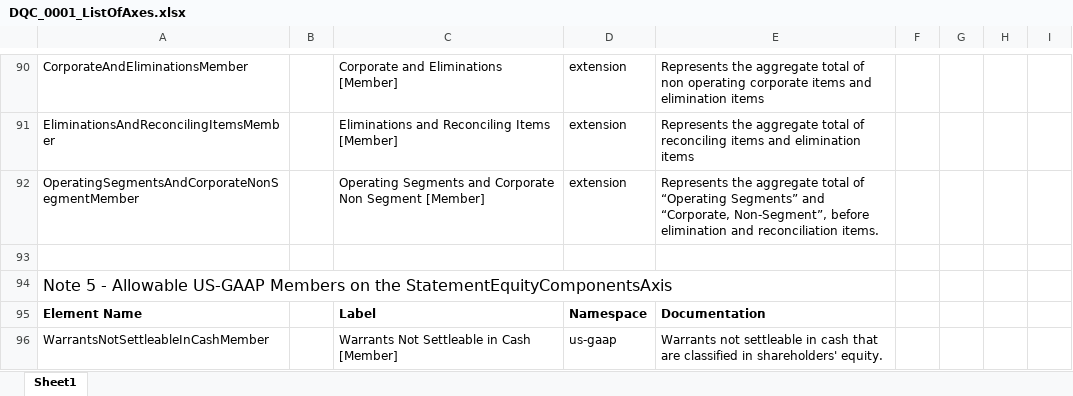
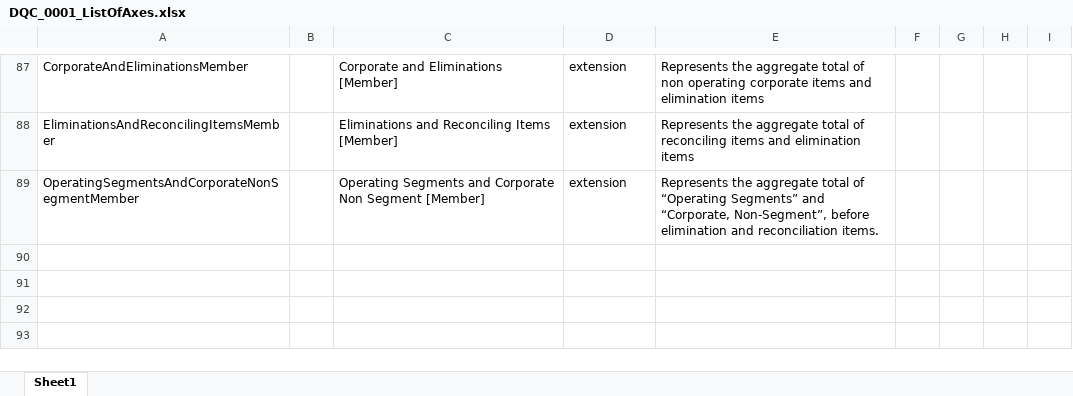
Before and after one commit to DataQualityCommittee/dqc_us_rules, an Excel workbook: docs/DQC_US_0001/DQC_0001_ListOfAxes.xlsx, sheet Sheet1, drawn as a sheet; only a part is shown, gaps mark what is left out; values as stored, in another font and other column widths than the file's, no borders; the diff covers the shown part only; the diff names each change by its address in the sheet, - before the commit and + after, or states it on an @@ line.

```diff
--- a/docs/DQC_US_0001/DQC_0001_ListOfAxes.xlsx (sheet Sheet1)
+++ b/docs/DQC_US_0001/DQC_0001_ListOfAxes.xlsx (sheet Sheet1)
-row 93: (empty)
-row 94: Note 5 - Allowable US-GAAP Members on the StatementEquityComponentsAxis
-row 95: Element Name |  | Label | Namespace | Documentation
-row 96: WarrantsNotSettleableInCashMember |  | Warrants Not Settleable in Cash [Member] | us-gaap | Warrants not settleable in cash that are classified in shareholders' equity.
```
Also changed, not shown: 6 removed rows and 1 edited cell elsewhere in this sheet, docs/DQC_US_0015/DQC_0015_ListOfElements.xlsx.
